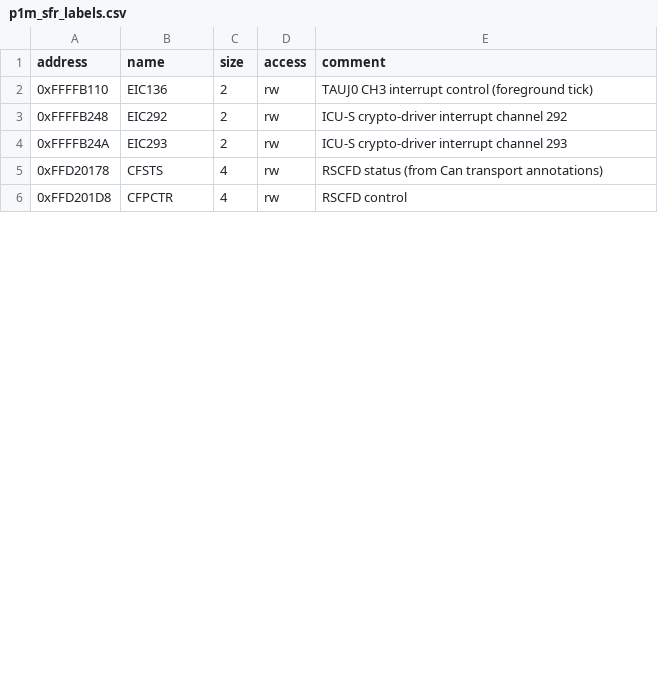
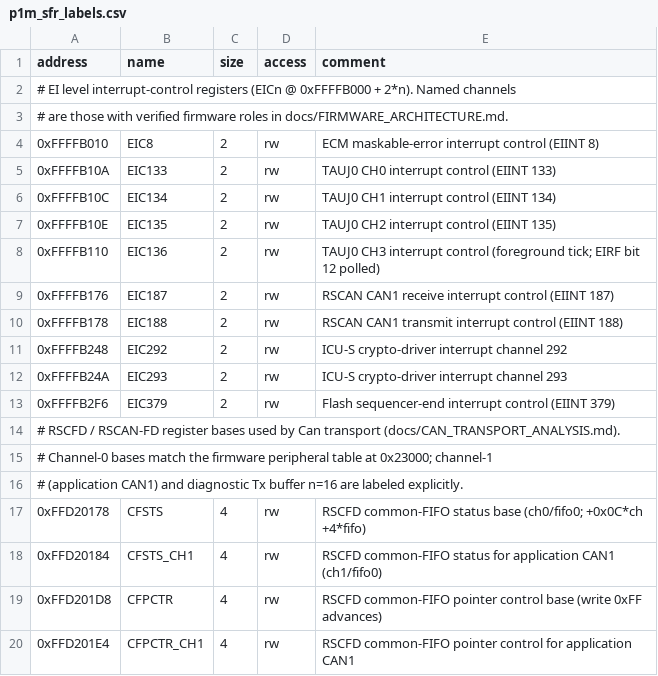
Before and after one commit to kaikozlov/ghidra_rh850, a CSV file: data/p1m_sfr_labels.csv, drawn as a sheet; only a part is shown; the diff covers the shown part only.

Commit message:
Expand P1M-E device profile with evidence-backed SFR types.
Grow labeled peripheral coverage and apply structured EIC/RSCFD/ICU-S
overlays so rebuilds and the committed project snapshot keep analysis
landmarks typed and CI-verifiable.

```diff
--- a/data/p1m_sfr_labels.csv
+++ b/data/p1m_sfr_labels.csv
@@ -1,6 +1,20 @@
 address,name,size,access,comment
-0xFFFFB110,EIC136,2,rw,TAUJ0 CH3 interrupt control (foreground tick)
+# EI level interrupt-control registers (EICn @ 0xFFFFB000 + 2*n). Named channels
+# are those with verified firmware roles in docs/FIRMWARE_ARCHITECTURE.md.
+0xFFFFB010,EIC8,2,rw,ECM maskable-error interrupt control (EIINT 8)
+0xFFFFB10A,EIC133,2,rw,TAUJ0 CH0 interrupt control (EIINT 133)
+0xFFFFB10C,EIC134,2,rw,TAUJ0 CH1 interrupt control (EIINT 134)
+0xFFFFB10E,EIC135,2,rw,TAUJ0 CH2 interrupt control (EIINT 135)
+0xFFFFB110,EIC136,2,rw,TAUJ0 CH3 interrupt control (foreground tick; EIRF bit 12 polled)
+0xFFFFB176,EIC187,2,rw,RSCAN CAN1 receive interrupt control (EIINT 187)
+0xFFFFB178,EIC188,2,rw,RSCAN CAN1 transmit interrupt control (EIINT 188)
 0xFFFFB248,EIC292,2,rw,ICU-S crypto-driver interrupt channel 292
 0xFFFFB24A,EIC293,2,rw,ICU-S crypto-driver interrupt channel 293
-0xFFD20178,CFSTS,4,rw,RSCFD status (from Can transport annotations)
-0xFFD201D8,CFPCTR,4,rw,RSCFD control
+0xFFFFB2F6,EIC379,2,rw,Flash sequencer-end interrupt control (EIINT 379)
+# RSCFD / RSCAN-FD register bases used by Can transport (docs/CAN_TRANSPORT_ANALYSIS.md).
+# Channel-0 bases match the firmware peripheral table at 0x23000; channel-1
+# (application CAN1) and diagnostic Tx buffer n=16 are labeled explicitly.
+0xFFD20178,CFSTS,4,rw,RSCFD common-FIFO status base (ch0/fifo0; +0x0C*ch +4*fifo)
+0xFFD20184,CFSTS_CH1,4,rw,RSCFD common-FIFO status for application CAN1 (ch1/fifo0)
+0xFFD201D8,CFPCTR,4,rw,RSCFD common-FIFO pointer control base (write 0xFF advances)
+0xFFD201E4,CFPCTR_CH1,4,rw,RSCFD common-FIFO pointer control for application CAN1
```
Also changed, not shown: 13 added rows and 2 edited cells elsewhere in this file, 13 other files.
